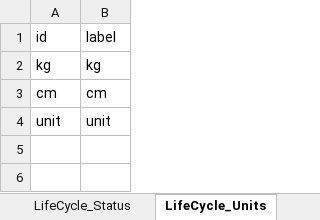
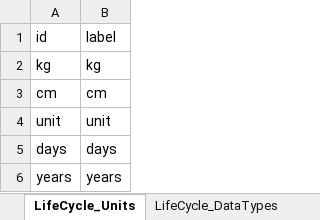
Before and after one commit to djvanenckevort/LifeCycle, an Excel workbook: model/catalogue.xlsx, sheet LifeCycle_Units, drawn as a sheet; values as stored, in another font and other column widths than the file's, no borders; the diff names each change by its address in the sheet, - before the commit and + after, or states it on an @@ line.

```diff
--- a/model/catalogue.xlsx (sheet LifeCycle_Units)
+++ b/model/catalogue.xlsx (sheet LifeCycle_Units)
+row 5: days | days
+row 6: years | years
```
Also changed, not shown: sheet attributes, sheet entities, sheet LifeCycle_Categories, sheet packages, sheet LifeCycle_Status, sheet tags, 1 more sheet, other sheet tabs, 1 other file.
